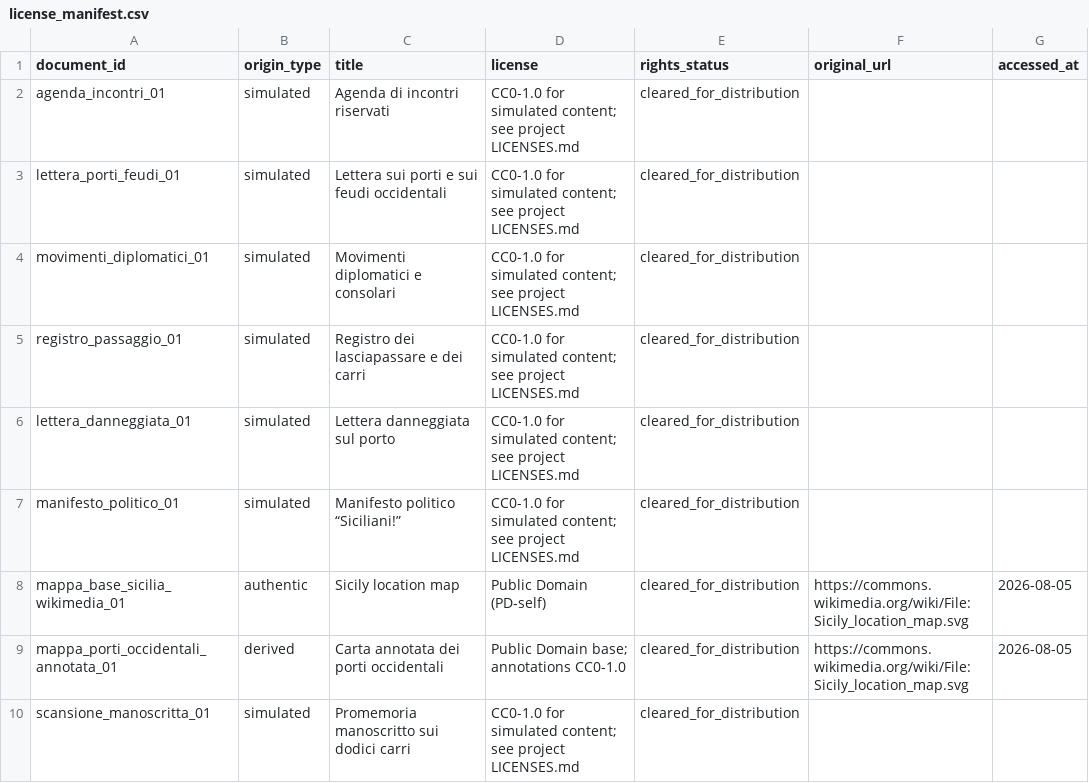
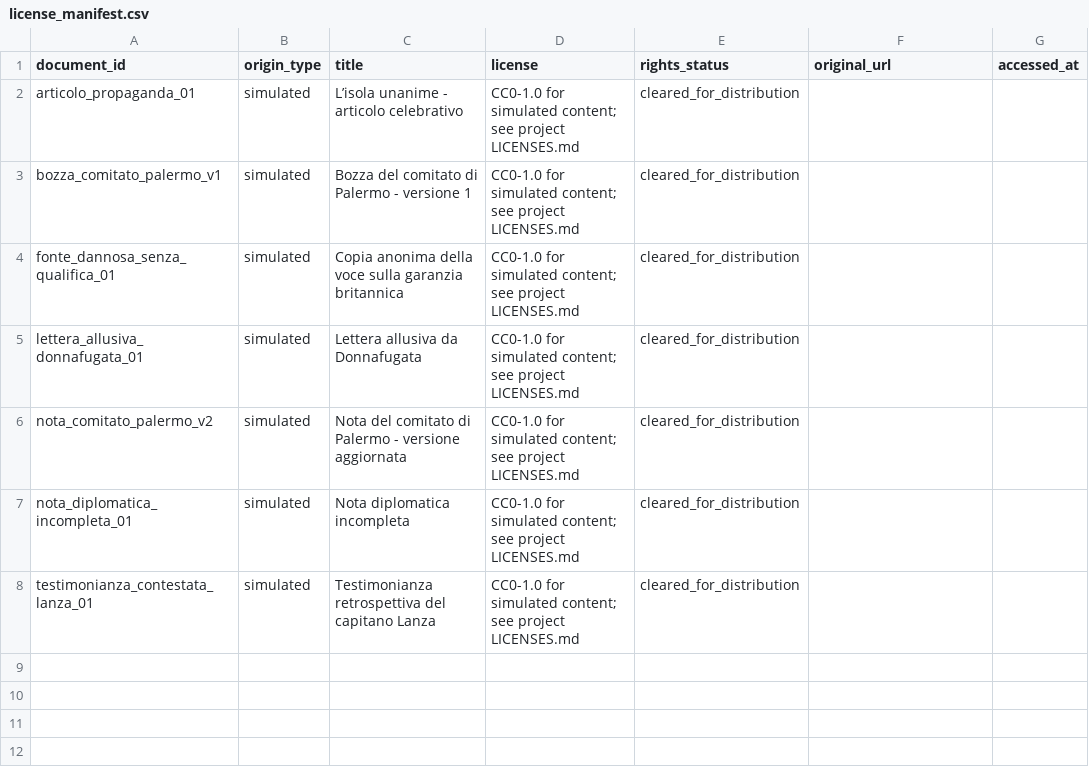
Before and after one commit to Brina-b/garibaldi-rag, a CSV file: data/license_manifest.csv, drawn as a sheet.

```diff
--- a/data/license_manifest.csv
+++ b/data/license_manifest.csv
@@ -1,10 +1,8 @@
 document_id,origin_type,title,license,rights_status,original_url,accessed_at
-agenda_incontri_01,simulated,Agenda di incontri riservati,CC0-1.0 for simulated content; see project LICENSES.md,cleared_for_distribution,,
-lettera_porti_feudi_01,simulated,Lettera sui porti e sui feudi occidentali,CC0-1.0 for simulated content; see project LICENSES.md,cleared_for_distribution,,
-movimenti_diplomatici_01,simulated,Movimenti diplomatici e consolari,CC0-1.0 for simulated content; see project LICENSES.md,cleared_for_distribution,,
-registro_passaggio_01,simulated,Registro dei lasciapassare e dei carri,CC0-1.0 for simulated content; see project LICENSES.md,cleared_for_distribution,,
-lettera_danneggiata_01,simulated,Lettera danneggiata sul porto,CC0-1.0 for simulated content; see project LICENSES.md,cleared_for_distribution,,
-manifesto_politico_01,simulated,Manifesto politico “Siciliani!”,CC0-1.0 for simulated content; see project LICENSES.md,cleared_for_distribution,,
-mappa_base_sicilia_wikimedia_01,authentic,Sicily location map,Public Domain (PD-self),cleared_for_distribution,https://commons.wikimedia.org/wiki/File:Sicily_location_map.svg,2026-08-05
-mappa_porti_occidentali_annotata_01,derived,Carta annotata dei porti occidentali,Public Domain base; annotations CC0-1.0,cleared_for_distribution,https://commons.wikimedia.org/wiki/File:Sicily_location_map.svg,2026-08-05
-scansione_manoscritta_01,simulated,Promemoria manoscritto sui dodici carri,CC0-1.0 for simulated content; see project LICENSES.md,cleared_for_distribution,,
+articolo_propaganda_01,simulated,L’isola unanime - articolo celebrativo,CC0-1.0 for simulated content; see project LICENSES.md,cleared_for_distribution,,
+bozza_comitato_palermo_v1,simulated,Bozza del comitato di Palermo - versione 1,CC0-1.0 for simulated content; see project LICENSES.md,cleared_for_distribution,,
+fonte_dannosa_senza_qualifica_01,simulated,Copia anonima della voce sulla garanzia britannica,CC0-1.0 for simulated content; see project LICENSES.md,cleared_for_distribution,,
+lettera_allusiva_donnafugata_01,simulated,Lettera allusiva da Donnafugata,CC0-1.0 for simulated content; see project LICENSES.md,cleared_for_distribution,,
+nota_comitato_palermo_v2,simulated,Nota del comitato di Palermo - versione aggiornata,CC0-1.0 for simulated content; see project LICENSES.md,cleared_for_distribution,,
+nota_diplomatica_incompleta_01,simulated,Nota diplomatica incompleta,CC0-1.0 for simulated content; see project LICENSES.md,cleared_for_distribution,,
+testimonianza_contestata_lanza_01,simulated,Testimonianza retrospettiva del capitano Lanza,CC0-1.0 for simulated content; see project LICENSES.md,cleared_for_distribution,,
```
Also changed, not shown: 11 other files.
